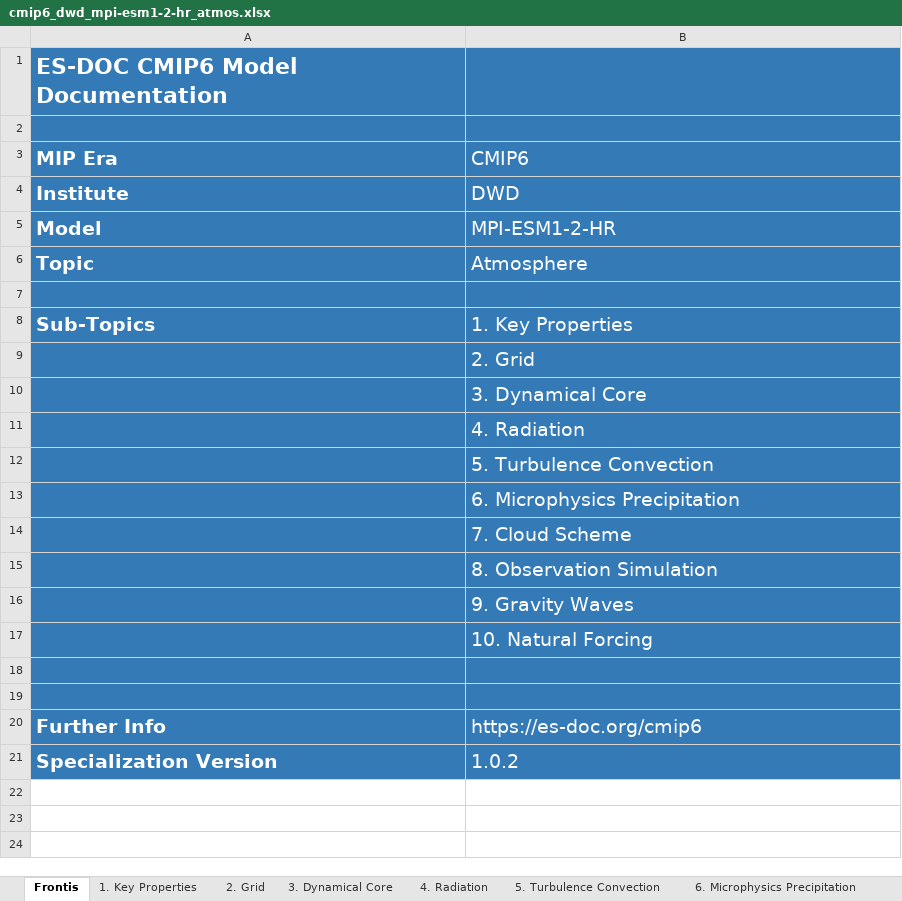
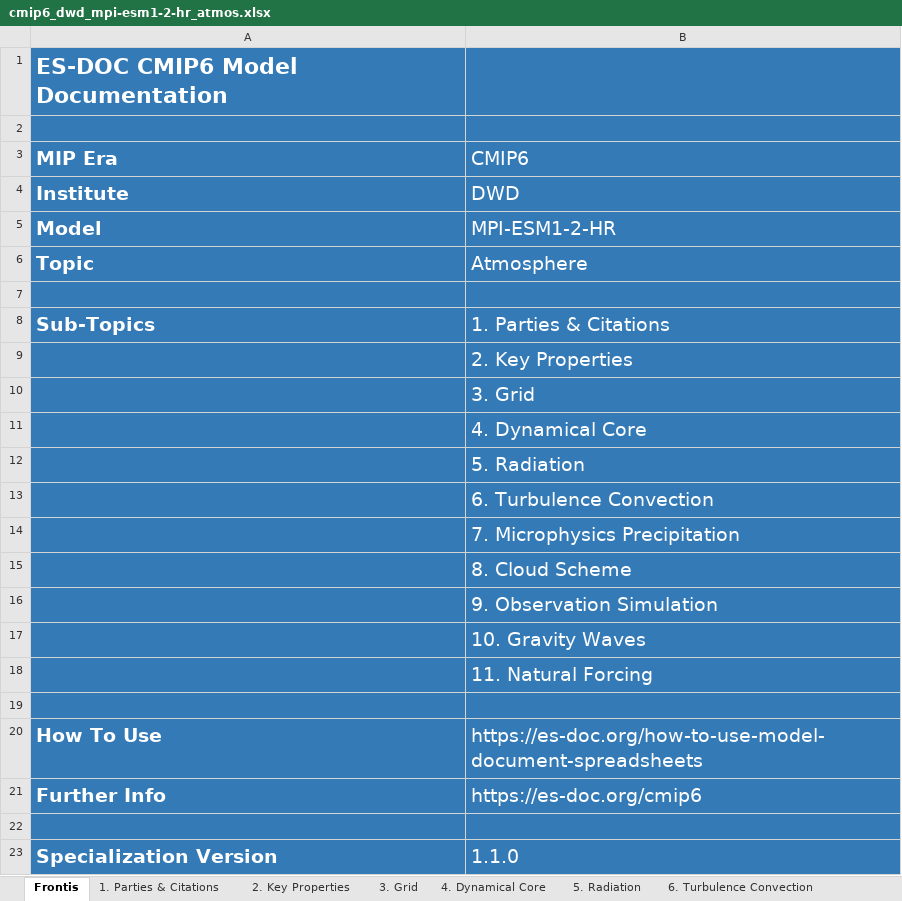
Before and after one commit to ES-DOC-INSTITUTIONAL/dwd, an Excel workbook: cmip6/models/mpi-esm1-2-hr/cmip6_dwd_mpi-esm1-2-hr_atmos.xlsx, sheet Frontis, drawn as a sheet; values as stored, in another font and other column widths than the file's, no borders; addresses are those after the commit; the diff names each change by its address in the sheet, - before the commit and + after, or states it on an @@ line.

```diff
--- a/cmip6/models/mpi-esm1-2-hr/cmip6_dwd_mpi-esm1-2-hr_atmos.xlsx (sheet Frontis)
+++ b/cmip6/models/mpi-esm1-2-hr/cmip6_dwd_mpi-esm1-2-hr_atmos.xlsx (sheet Frontis)
-sheet tab: 1. Key Properties
+sheet tab: 1. Parties & Citations
-sheet tab: 2. Grid
+sheet tab: 2. Key Properties
-sheet tab: 3. Dynamical Core
+sheet tab: 3. Grid
-sheet tab: 4. Radiation
+sheet tab: 4. Dynamical Core
-sheet tab: 5. Turbulence Convection
+sheet tab: 5. Radiation
-sheet tab: 6. Microphysics Precipitation
+sheet tab: 6. Turbulence Convection
-B8 (CMIP6): 1. Key Properties
+B8 (CMIP6): 1. Parties & Citations
-B9 (CMIP6): 2. Grid
+B9 (CMIP6): 2. Key Properties
-B10 (CMIP6): 3. Dynamical Core
+B10 (CMIP6): 3. Grid
-B11 (CMIP6): 4. Radiation
+B11 (CMIP6): 4. Dynamical Core
-B12 (CMIP6): 5. Turbulence Convection
+B12 (CMIP6): 5. Radiation
-B13 (CMIP6): 6. Microphysics Precipitation
+B13 (CMIP6): 6. Turbulence Convection
-B14 (CMIP6): 7. Cloud Scheme
+B14 (CMIP6): 7. Microphysics Precipitation
-B15 (CMIP6): 8. Observation Simulation
+B15 (CMIP6): 8. Cloud Scheme
-B16 (CMIP6): 9. Gravity Waves
+B16 (CMIP6): 9. Observation Simulation
-B17 (CMIP6): 10. Natural Forcing
+B17 (CMIP6): 10. Gravity Waves
+row 18:  | 11. Natural Forcing
+row 20: How To Use | https://es-doc.org/how-to-use-model-document-spreadsheets
@@ row 20 moved to row 21: Further Info @@
-B23 (CMIP6): 1.0.2
+B23 (CMIP6): 1.1.0
```
Also changed, not shown: sheet 4. Dynamical Core, sheet 5. Radiation, sheet 3. Grid, sheet 6. Turbulence Convection, sheet 7. Microphysics Precipitation, sheet 2. Key Properties, 4 more sheets, other sheet tabs, hidden cells, cmip6/models/mpi-esm1-2-hr/cmip6_dwd_mpi-esm1-2-hr_land.xlsx, cmip6/models/mpi-esm1-2-hr/cmip6_dwd_mpi-esm1-2-hr_landice.xlsx, 5 other files.
